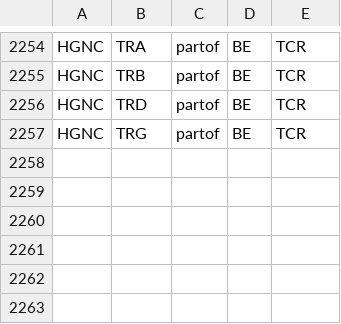
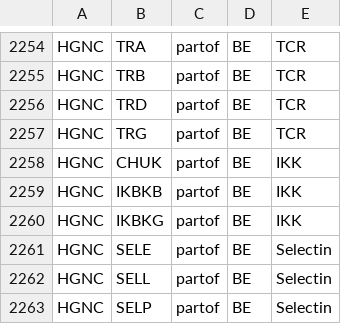
Before and after one commit to wikipathways/bioentities, a CSV file: relations.csv, drawn as a sheet; only a part is shown, gaps mark what is left out; the diff names each change by its address in the sheet, - before the commit and + after, or states it on an @@ line.

Commit message:
added IKK and Selectin

```diff
--- a/relations.csv
+++ b/relations.csv
+row 2258: HGNC | CHUK | partof | BE | IKK
+row 2259: HGNC | IKBKB | partof | BE | IKK
+row 2260: HGNC | IKBKG | partof | BE | IKK
+row 2261: HGNC | SELE | partof | BE | Selectin
+row 2262: HGNC | SELL | partof | BE | Selectin
+row 2263: HGNC | SELP | partof | BE | Selectin
```
